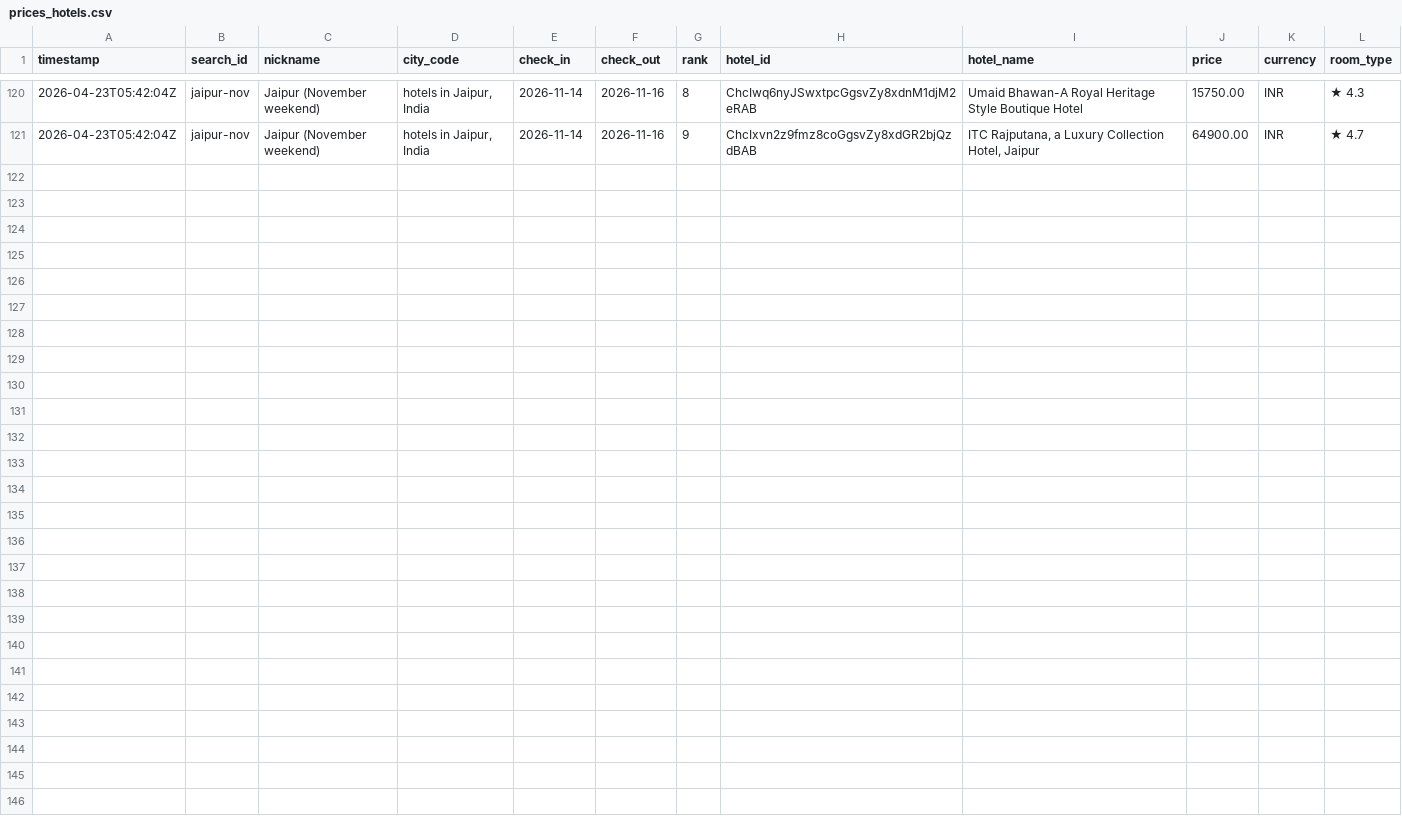
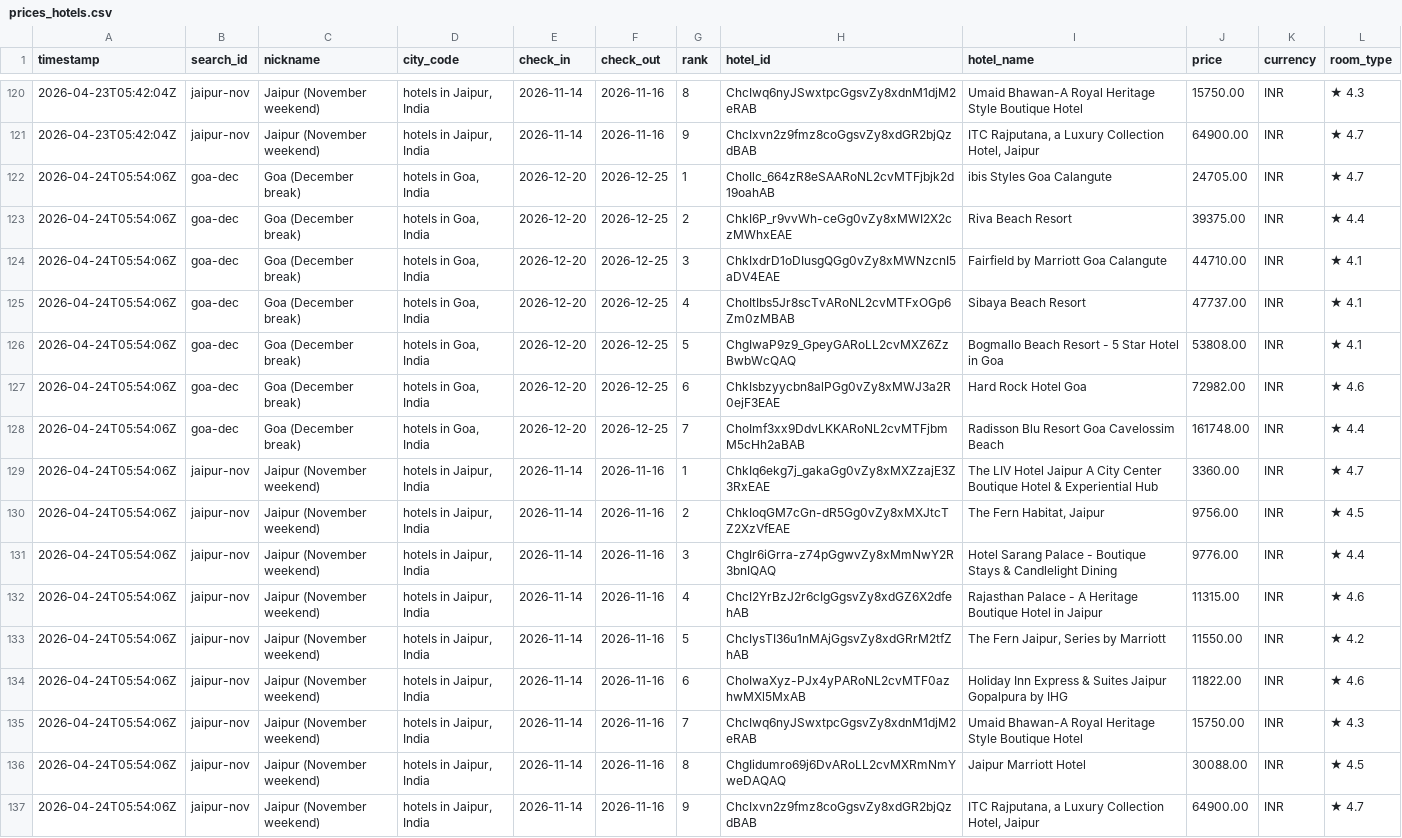
Before and after one commit to NishitMehta/claudeHFTrackerTestProject, a CSV file: data/prices_hotels.csv, drawn as a sheet; only a part is shown, gaps mark what is left out; the diff names each change by its address in the sheet, - before the commit and + after, or states it on an @@ line.

```diff
--- a/data/prices_hotels.csv
+++ b/data/prices_hotels.csv
+row 122: 2026-04-24T05:54:06Z | goa-dec | Goa (December break) | hotels in Goa, India | 2026-12-20 | 2026-12-25 | 1 | ChoIlc_664zR8eSAARoNL2cvMTFjbjk2d19oahAB | ibis Styles Goa Calangute | 24705.00 | INR | ★ 4.7
+row 123: 2026-04-24T05:54:06Z | goa-dec | Goa (December break) | hotels in Goa, India | 2026-12-20 | 2026-12-25 | 2 | ChkI6P_r9vvWh-ceGg0vZy8xMWI2X2czMWhxEAE | Riva Beach Resort | 39375.00 | INR | ★ 4.4
+row 124: 2026-04-24T05:54:06Z | goa-dec | Goa (December break) | hotels in Goa, India | 2026-12-20 | 2026-12-25 | 3 | ChkIxdrD1oDIusgQGg0vZy8xMWNzcnI5aDV4EAE | Fairfield by Marriott Goa Calangute | 44710.00 | INR | ★ 4.1
+row 125: 2026-04-24T05:54:06Z | goa-dec | Goa (December break) | hotels in Goa, India | 2026-12-20 | 2026-12-25 | 4 | ChoItIbs5Jr8scTvARoNL2cvMTFxOGp6Zm0zMBAB | Sibaya Beach Resort | 47737.00 | INR | ★ 4.1
+row 126: 2026-04-24T05:54:06Z | goa-dec | Goa (December break) | hotels in Goa, India | 2026-12-20 | 2026-12-25 | 5 | ChgIwaP9z9_GpeyGARoLL2cvMXZ6ZzBwbWcQAQ | Bogmallo Beach Resort - 5 Star Hotel in Goa | 53808.00 | INR | ★ 4.1
+row 127: 2026-04-24T05:54:06Z | goa-dec | Goa (December break) | hotels in Goa, India | 2026-12-20 | 2026-12-25 | 6 | ChkIsbzyycbn8alPGg0vZy8xMWJ3a2R0ejF3EAE | Hard Rock Hotel Goa | 72982.00 | INR | ★ 4.6
+row 128: 2026-04-24T05:54:06Z | goa-dec | Goa (December break) | hotels in Goa, India | 2026-12-20 | 2026-12-25 | 7 | ChoImf3xx9DdvLKKARoNL2cvMTFjbmM5cHh2aBAB | Radisson Blu Resort Goa Cavelossim Beach | 161748.00 | INR | ★ 4.4
+row 129: 2026-04-24T05:54:06Z | jaipur-nov | Jaipur (November weekend) | hotels in Jaipur, India | 2026-11-14 | 2026-11-16 | 1 | ChkIq6ekg7j_gakaGg0vZy8xMXZzajE3Z3RxEAE | The LIV Hotel Jaipur A City Center Boutique Hotel & Experiential Hub | 3360.00 | INR | ★ 4.7
+row 130: 2026-04-24T05:54:06Z | jaipur-nov | Jaipur (November weekend) | hotels in Jaipur, India | 2026-11-14 | 2026-11-16 | 2 | ChkIoqGM7cGn-dR5Gg0vZy8xMXJtcTZ2XzVfEAE | The Fern Habitat, Jaipur | 9756.00 | INR | ★ 4.5
+row 131: 2026-04-24T05:54:06Z | jaipur-nov | Jaipur (November weekend) | hotels in Jaipur, India | 2026-11-14 | 2026-11-16 | 3 | ChgIr6iGrra-z74pGgwvZy8xMmNwY2R3bnIQAQ | Hotel Sarang Palace - Boutique Stays & Candlelight Dining | 9776.00 | INR | ★ 4.4
+row 132: 2026-04-24T05:54:06Z | jaipur-nov | Jaipur (November weekend) | hotels in Jaipur, India | 2026-11-14 | 2026-11-16 | 4 | ChcI2YrBzJ2r6cIgGgsvZy8xdGZ6X2dfehAB | Rajasthan Palace - A Heritage Boutique Hotel in Jaipur | 11315.00 | INR | ★ 4.6
+row 133: 2026-04-24T05:54:06Z | jaipur-nov | Jaipur (November weekend) | hotels in Jaipur, India | 2026-11-14 | 2026-11-16 | 5 | ChcIysTI36u1nMAjGgsvZy8xdGRrM2tfZhAB | The Fern Jaipur, Series by Marriott | 11550.00 | INR | ★ 4.2
+row 134: 2026-04-24T05:54:06Z | jaipur-nov | Jaipur (November weekend) | hotels in Jaipur, India | 2026-11-14 | 2026-11-16 | 6 | ChoIwaXyz-PJx4yPARoNL2cvMTF0azhwMXl5MxAB | Holiday Inn Express & Suites Jaipur Gopalpura by IHG | 11822.00 | INR | ★ 4.6
+row 135: 2026-04-24T05:54:06Z | jaipur-nov | Jaipur (November weekend) | hotels in Jaipur, India | 2026-11-14 | 2026-11-16 | 7 | ChcIwq6nyJSwxtpcGgsvZy8xdnM1djM2eRAB | Umaid Bhawan-A Royal Heritage Style Boutique Hotel | 15750.00 | INR | ★ 4.3
+row 136: 2026-04-24T05:54:06Z | jaipur-nov | Jaipur (November weekend) | hotels in Jaipur, India | 2026-11-14 | 2026-11-16 | 8 | ChgIidumro69j6DvARoLL2cvMXRmNmYweDAQAQ | Jaipur Marriott Hotel | 30088.00 | INR | ★ 4.5
+row 137: 2026-04-24T05:54:06Z | jaipur-nov | Jaipur (November weekend) | hotels in Jaipur, India | 2026-11-14 | 2026-11-16 | 9 | ChcIxvn2z9fmz8coGgsvZy8xdGR2bjQzdBAB | ITC Rajputana, a Luxury Collection Hotel, Jaipur | 64900.00 | INR | ★ 4.7
```
Also changed, not shown: data/prices_flights.csv, 1 other file.
